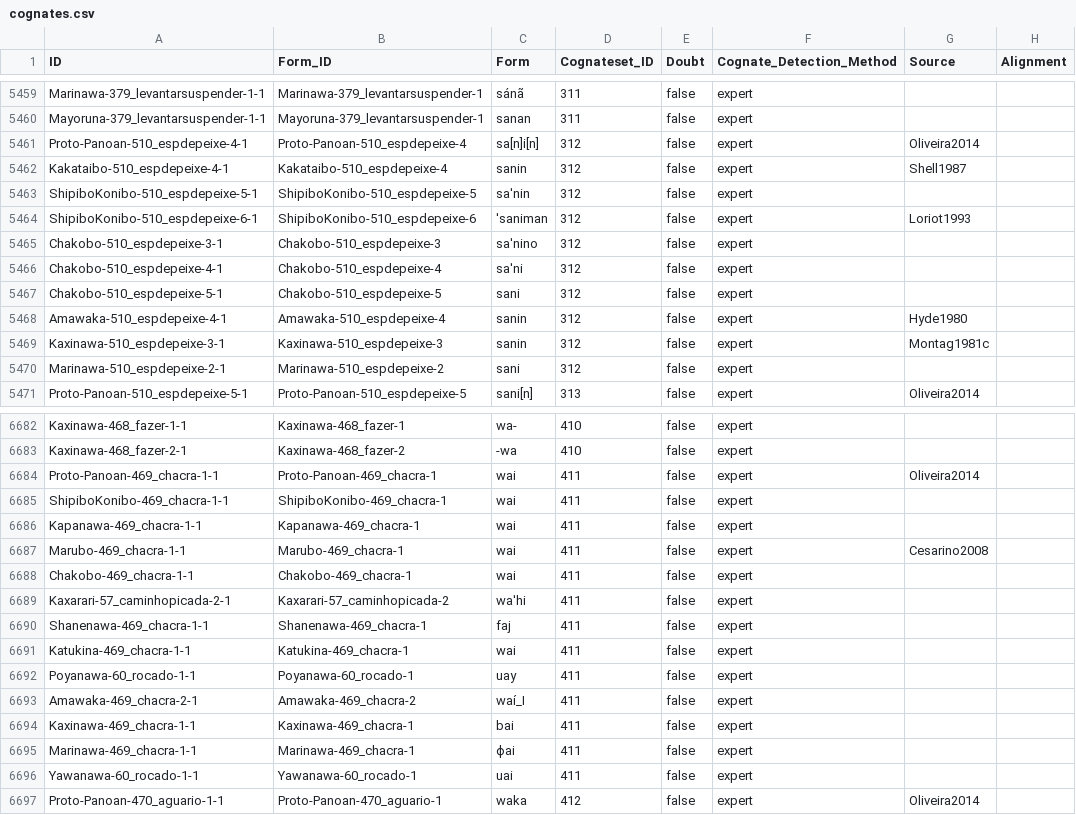
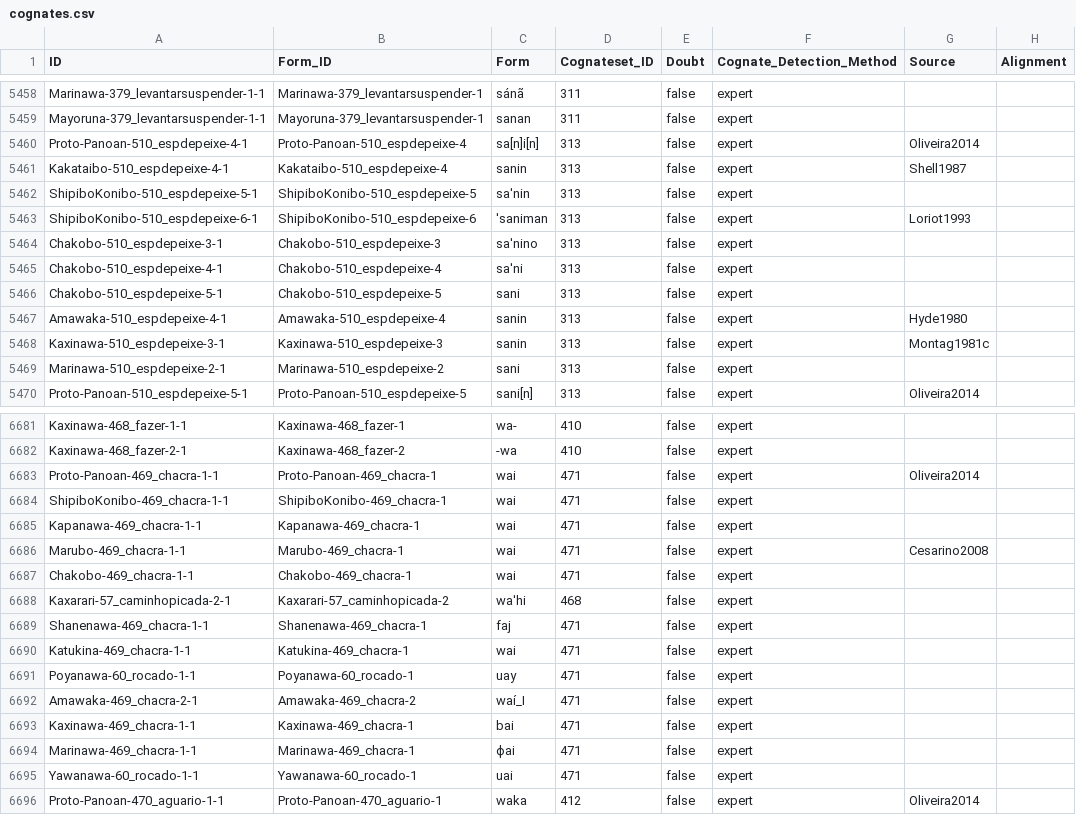
Before and after one commit to pano-takanan-history/oliveiraprotopanoan, a CSV file: cldf/cognates.csv, drawn as a sheet; only a part is shown, gaps mark what is left out; addresses are those after the commit; the diff covers the shown part only; the diff names each change by its address in the sheet, - before the commit and + after, or states it on an @@ line.

```diff
--- a/cldf/cognates.csv
+++ b/cldf/cognates.csv
-D5460:D5469 (Cognateset_ID): 312
+D5460:D5469 (Cognateset_ID): 313
-D6683:D6687 (Cognateset_ID): 411
+D6683:D6687 (Cognateset_ID): 471
-D6688 (Cognateset_ID): 411
+D6688 (Cognateset_ID): 468
-D6689:D6695 (Cognateset_ID): 411
+D6689:D6695 (Cognateset_ID): 471
```
Also changed, not shown: 1 removed row and 111 edited cells elsewhere in this file, raw/raw.tsv, 9 other files.
